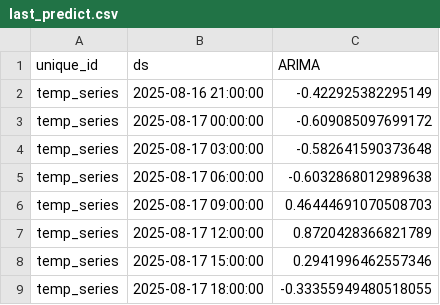
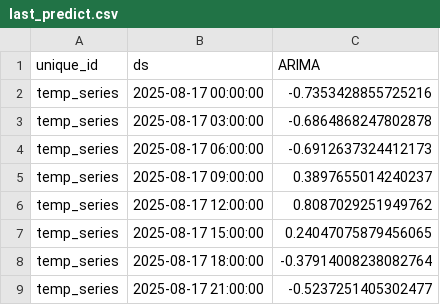
Before and after one commit to Myboo235/weather_forecast_app, a CSV file: model/sarima/last_predict.csv, drawn as a sheet.

```diff
--- a/model/sarima/last_predict.csv
+++ b/model/sarima/last_predict.csv
@@ -1,9 +1,9 @@
 unique_id,ds,ARIMA
-temp_series,2025-08-16 21:00:00,-0.422925382295149
-temp_series,2025-08-17 00:00:00,-0.609085097699172
-temp_series,2025-08-17 03:00:00,-0.582641590373648
-temp_series,2025-08-17 06:00:00,-0.6032868012989638
-temp_series,2025-08-17 09:00:00,0.46444691070508703
-temp_series,2025-08-17 12:00:00,0.8720428366821789
-temp_series,2025-08-17 15:00:00,0.2941996462557346
-temp_series,2025-08-17 18:00:00,-0.33355949480518055
+temp_series,2025-08-17 00:00:00,-0.7353428855725216
+temp_series,2025-08-17 03:00:00,-0.6864868247802878
+temp_series,2025-08-17 06:00:00,-0.6912637324412173
+temp_series,2025-08-17 09:00:00,0.3897655014240237
+temp_series,2025-08-17 12:00:00,0.8087029251949762
+temp_series,2025-08-17 15:00:00,0.24047075879456065
+temp_series,2025-08-17 18:00:00,-0.37914008238082764
+temp_series,2025-08-17 21:00:00,-0.5237251405302477
```
Also changed, not shown: model/sarima/last_predict_reversed.csv, 1 other file.
